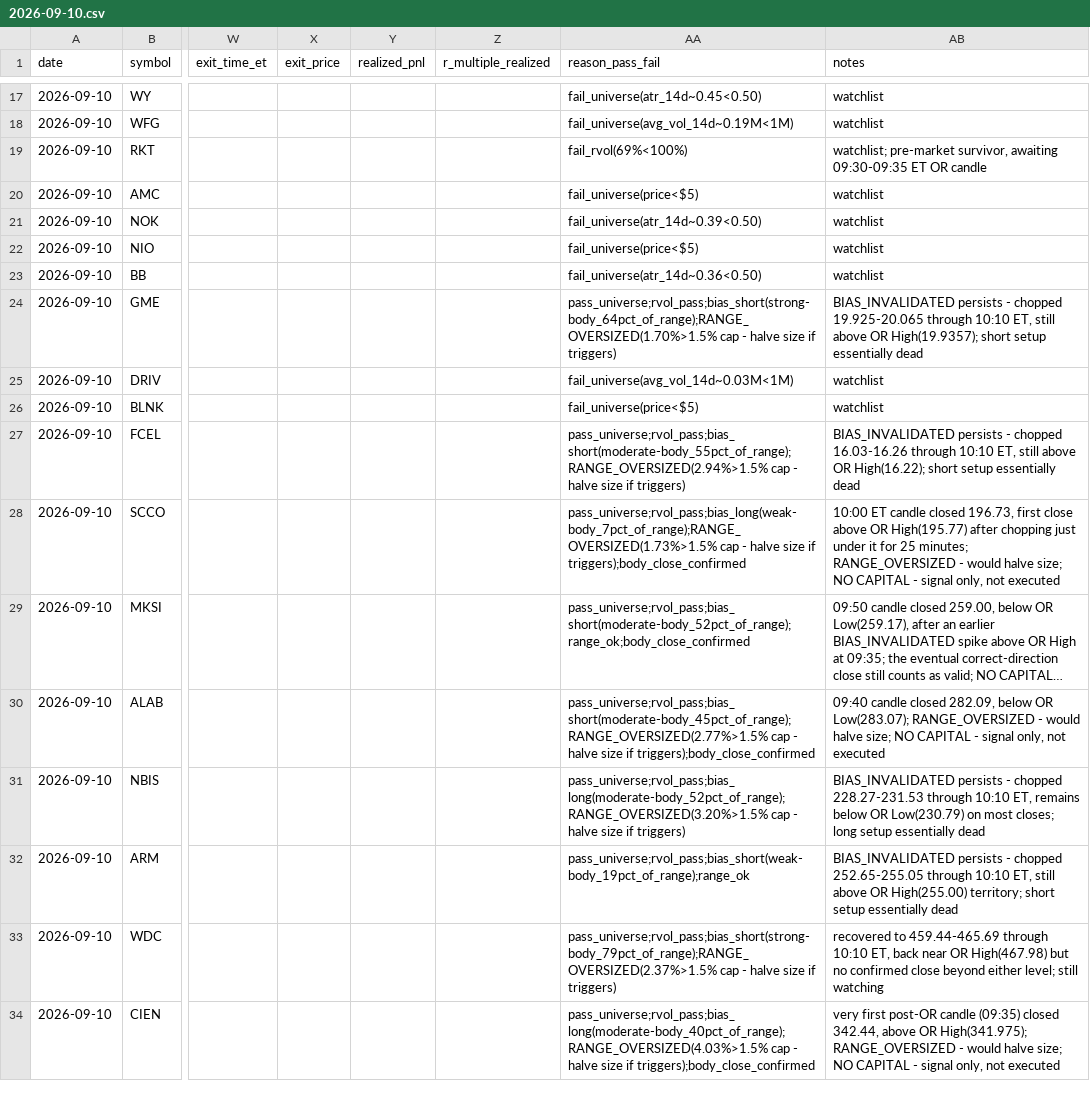
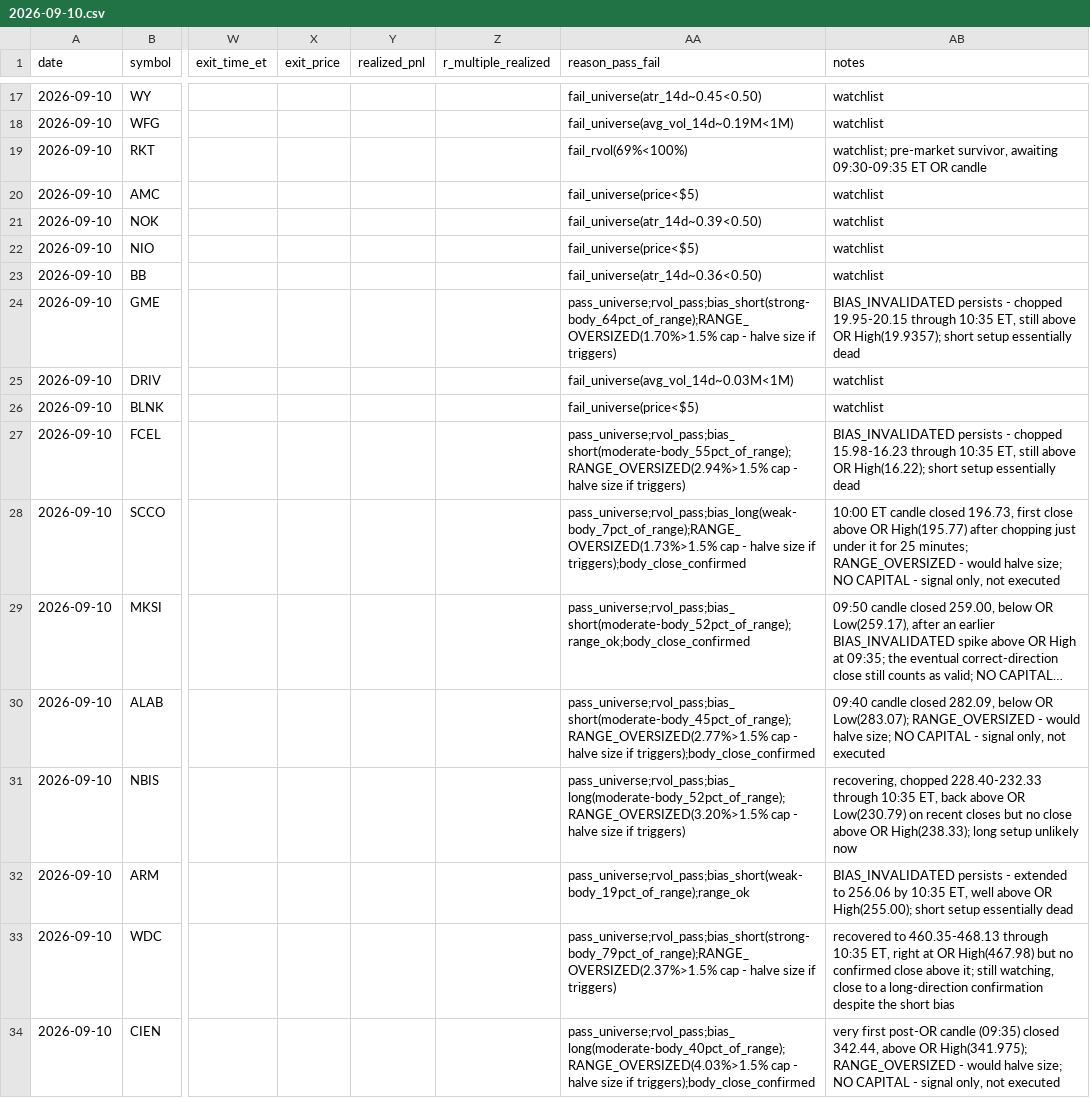
Before and after one commit to ssb0004-byte/trading, a CSV file: logs/trades/2026-09-10.csv, drawn as a sheet; only a part is shown, gaps mark what is left out; long unchanged cells end in …; the diff covers the shown part only; the diff names each change by its address in the sheet, - before the commit and + after, or states it on an @@ line.

```diff
--- a/logs/trades/2026-09-10.csv
+++ b/logs/trades/2026-09-10.csv
-AB24 (notes): …- chopped 19.925-20.065 through 10:10 ET, still…
+AB24 (notes): …- chopped 19.95-20.15 through 10:35 ET, still…
-AB27 (notes): …- chopped 16.03-16.26 through 10:10 ET, still…
+AB27 (notes): …- chopped 15.98-16.23 through 10:35 ET, still…
-AB31 (notes): BIAS_INVALIDATED persists - chopped 228.27-231.53 through 10:10 ET, remains below OR Low(230.79) on most closes; long setup essentially dead
+AB31 (notes): recovering, chopped 228.40-232.33 through 10:35 ET, back above OR Low(230.79) on recent closes but no close above OR High(238.33); long setup unlikely now
-AB32 (notes): …persists - chopped 252.65-255.05 through 10:10 ET, still above OR High(255.00) territory; short setup…
+AB32 (notes): …persists - extended to 256.06 by 10:35 ET, well above OR High(255.00); short setup…
-AB33 (notes): recovered to 459.44-465.69 through 10:10 ET, back near OR High(467.98) but no confirmed close beyond either level; still watching
+AB33 (notes): recovered to 460.35-468.13 through 10:35 ET, right at OR High(467.98) but no confirmed close above it; still watching, close to a long-direction confirmation despite the short bias
```
Also changed, not shown: 22 edited cells elsewhere in this file.
